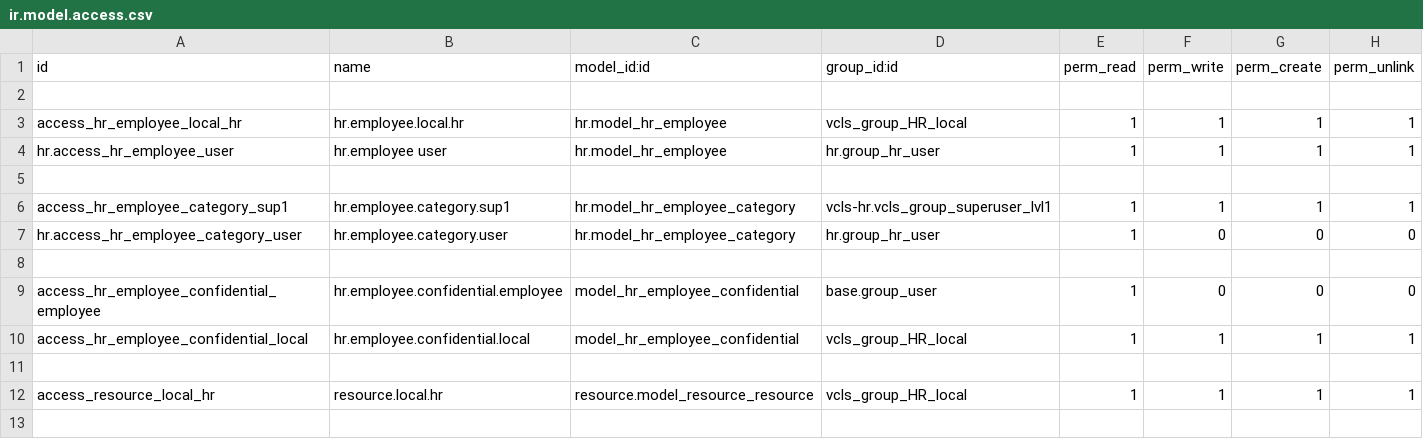
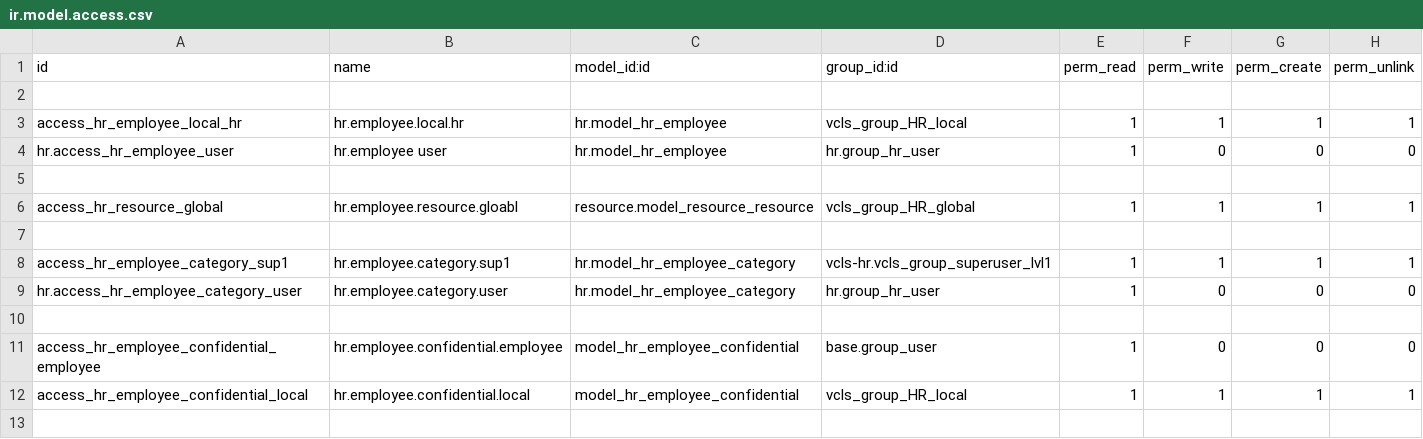
Before and after one commit to suningwz/odoo-vcls-module, a CSV file: vcls-hr/security/ir.model.access.csv, drawn as a sheet; only a part is shown; the shorter side is filled out with more unchanged rows.

```diff
--- a/vcls-hr/security/ir.model.access.csv
+++ b/vcls-hr/security/ir.model.access.csv
@@ -3,3 +3,5 @@ id,name,model_id:id,group_id:id,perm_read,perm_write,perm_create,perm_unlink
 access_hr_employee_local_hr,hr.employee.local.hr,hr.model_hr_employee,vcls_group_HR_local,1,1,1,1
-hr.access_hr_employee_user,hr.employee user,hr.model_hr_employee,hr.group_hr_user,1,1,1,1
+hr.access_hr_employee_user,hr.employee user,hr.model_hr_employee,hr.group_hr_user,1,0,0,0
+
+access_hr_resource_global,hr.employee.resource.gloabl,resource.model_resource_resource,vcls_group_HR_global,1,1,1,1
 
```
Also changed, not shown: 2 other files.
